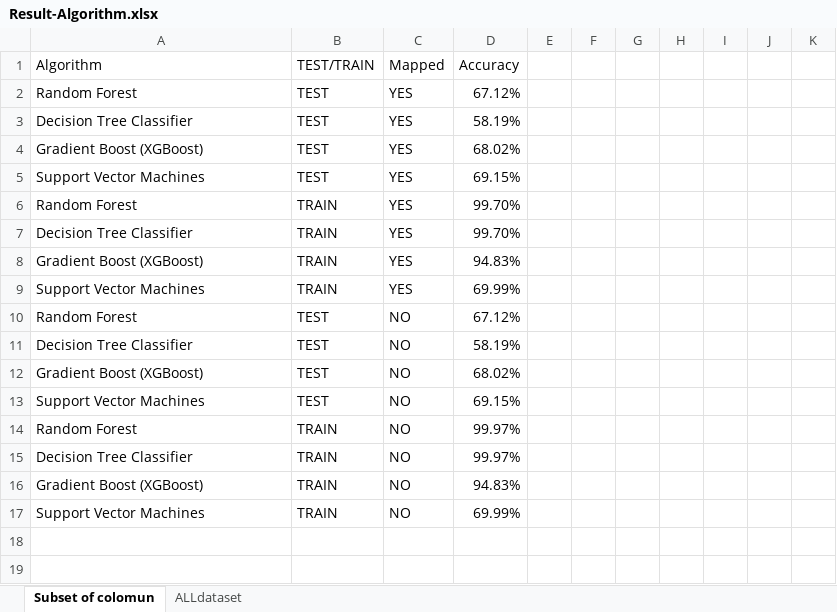
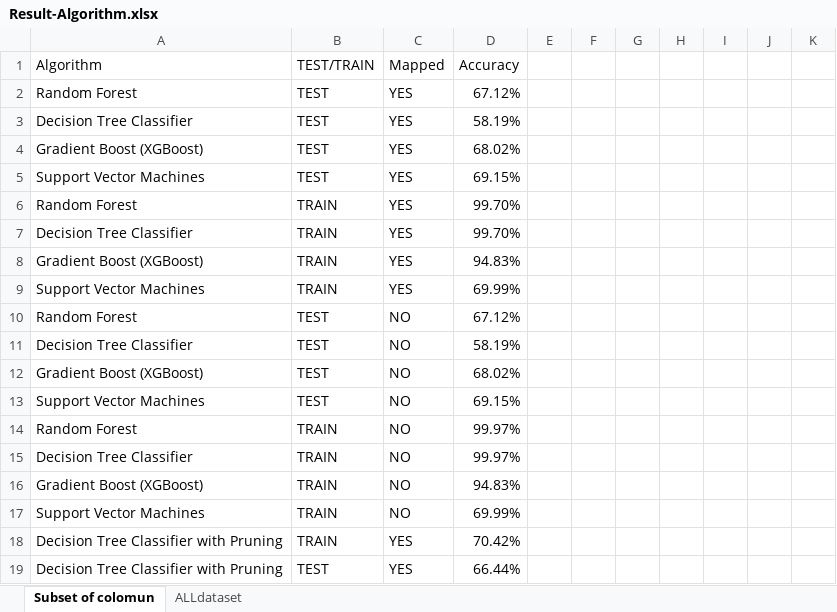
Before and after one commit to muylolito1999/Thesis, an Excel workbook: Risultati/Result-Algorithm.xlsx, sheet Subset of colomun, drawn as a sheet; values as stored, in another font and other column widths than the file's, no borders; conditional formats not drawn; the diff names each change by its address in the sheet, - before the commit and + after, or states it on an @@ line.

Commit message:
subset control

```diff
--- a/Risultati/Result-Algorithm.xlsx (sheet Subset of colomun)
+++ b/Risultati/Result-Algorithm.xlsx (sheet Subset of colomun)
+row 18: Decision Tree Classifier with Pruning | TRAIN | YES | 70.42%
+row 19: Decision Tree Classifier with Pruning | TEST | YES | 66.44%
```
Also changed, not shown: sheet ALLdataset, 2 other files.
